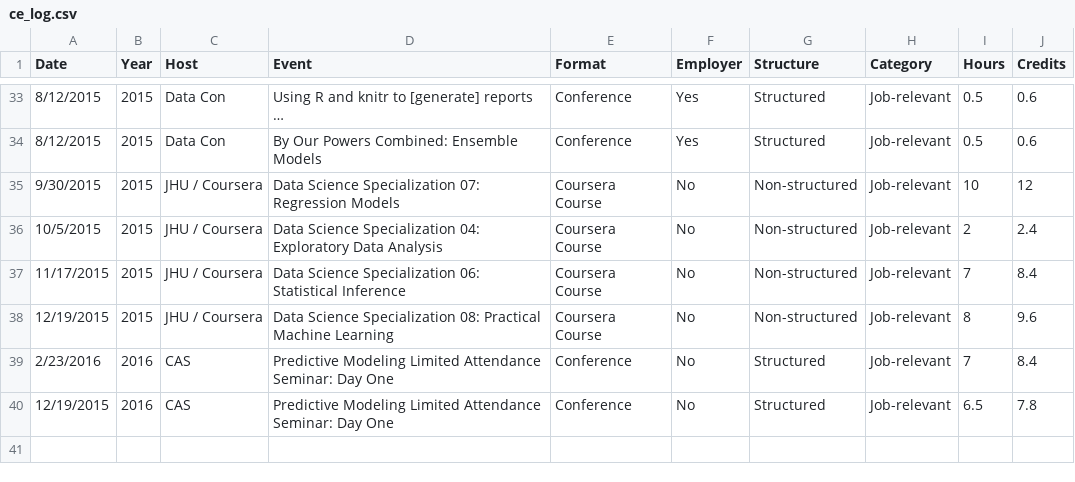
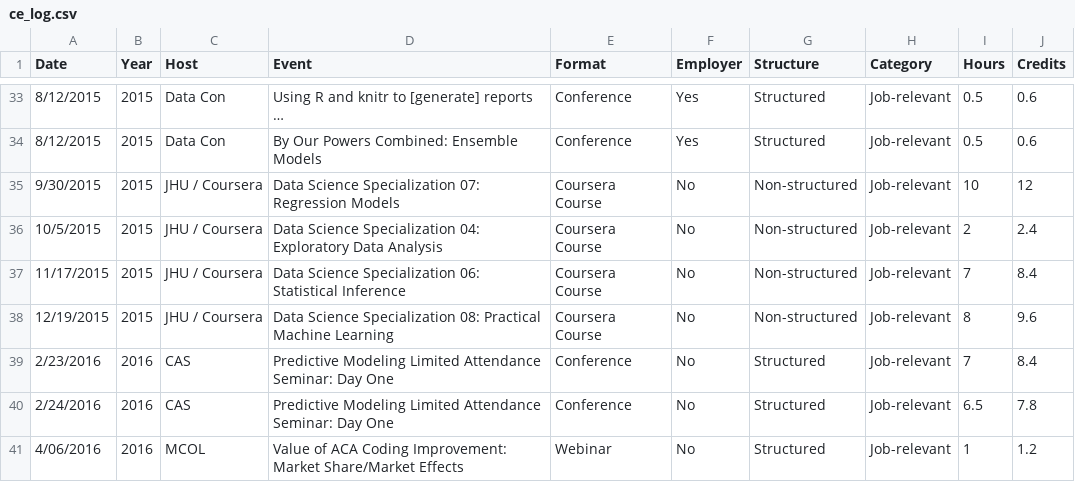
Before and after one commit to johnsug/continuing_ed, a CSV file: ce_log.csv, drawn as a sheet; only a part is shown, gaps mark what is left out.

Commit message:
Update ce_log.csv
added ACA webinar

```diff
--- a/ce_log.csv
+++ b/ce_log.csv
@@ -39,2 +39,3 @@ Date,Year,Host,Event,Format,Employer,Structure,Category,Hours,Credits
 2/23/2016,2016,CAS,Predictive Modeling Limited Attendance Seminar: Day One,Conference,No,Structured,Job-relevant,7,8.4
-12/19/2015,2016,CAS,Predictive Modeling Limited Attendance Seminar: Day One,Conference,No,Structured,Job-relevant,6.5,7.8
+2/24/2016,2016,CAS,Predictive Modeling Limited Attendance Seminar: Day One,Conference,No,Structured,Job-relevant,6.5,7.8
+4/06/2016,2016,MCOL,Value of ACA Coding Improvement: Market Share/Market Effects,Webinar,No,Structured,Job-relevant,1,1.2
```
